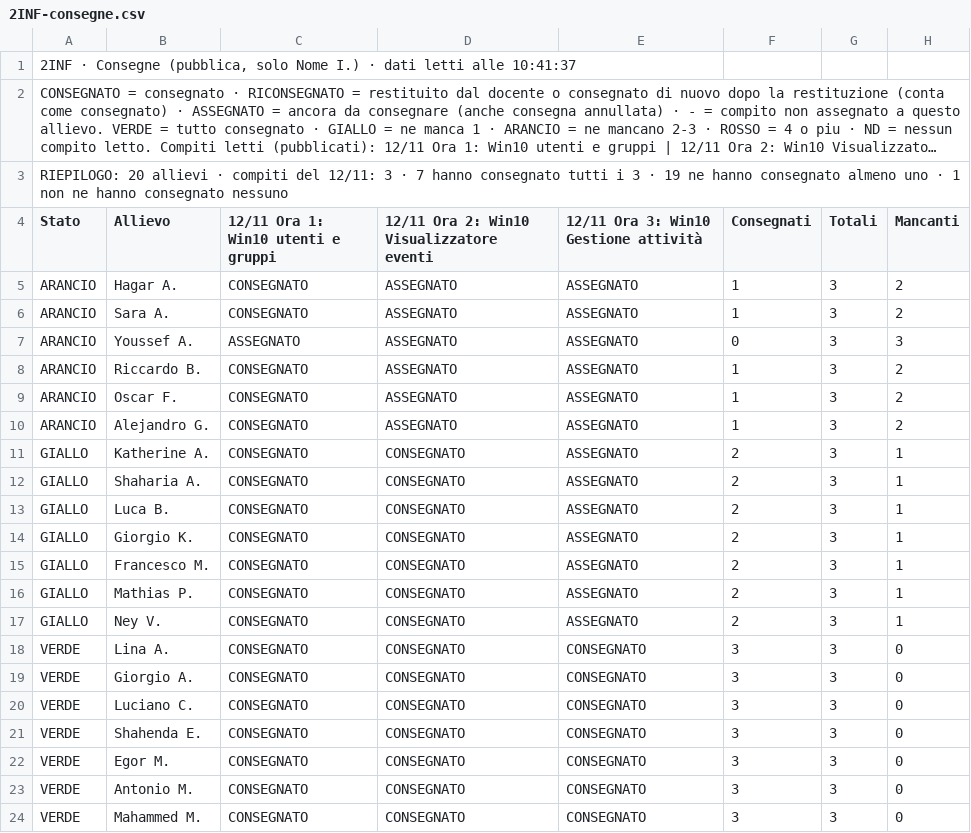
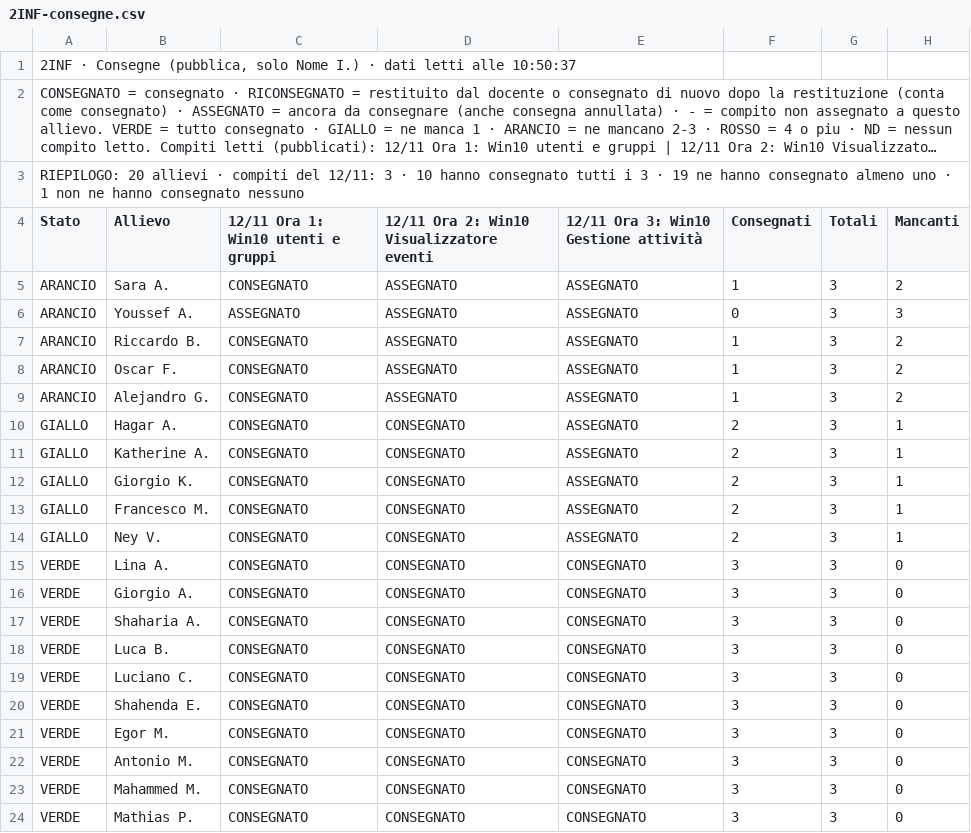
Before and after one commit to nicolaregge-pulse/corso-informatica, a CSV file: docs/cruscotto/dati/2INF-consegne.csv, drawn as a sheet; long unchanged cells end in …; removed rows and columns are numbered as before the commit, all else as after; the diff names each change by its address in the sheet, - before the commit and + after, or states it on an @@ line.

```diff
--- a/docs/cruscotto/dati/2INF-consegne.csv
+++ b/docs/cruscotto/dati/2INF-consegne.csv
-A1 (Stato): …letti alle 10:41:37
+A1 (Stato): …letti alle 10:50:37
-A3 (Stato): …3 · 7 hanno consegnato…
+A3 (Stato): …3 · 10 hanno consegnato…
-row 5: ARANCIO | Hagar A. | CONSEGNATO | ASSEGNATO | ASSEGNATO | 1 | 3 | 2
+row 10: GIALLO | Hagar A. | CONSEGNATO | CONSEGNATO | ASSEGNATO | 2 | 3 | 1
-row 12: GIALLO | Shaharia A. | CONSEGNATO | CONSEGNATO | ASSEGNATO | 2 | 3 | 1
-row 13: GIALLO | Luca B. | CONSEGNATO | CONSEGNATO | ASSEGNATO | 2 | 3 | 1
-row 16: GIALLO | Mathias P. | CONSEGNATO | CONSEGNATO | ASSEGNATO | 2 | 3 | 1
+row 17: VERDE | Shaharia A. | CONSEGNATO | CONSEGNATO | CONSEGNATO | 3 | 3 | 0
+row 18: VERDE | Luca B. | CONSEGNATO | CONSEGNATO | CONSEGNATO | 3 | 3 | 0
+row 24: VERDE | Mathias P. | CONSEGNATO | CONSEGNATO | CONSEGNATO | 3 | 3 | 0
```
Also changed, not shown: docs/cruscotto/dati/1INF-situazione.csv, docs/cruscotto/dati/2INF-situazione.csv, 6 other files.
